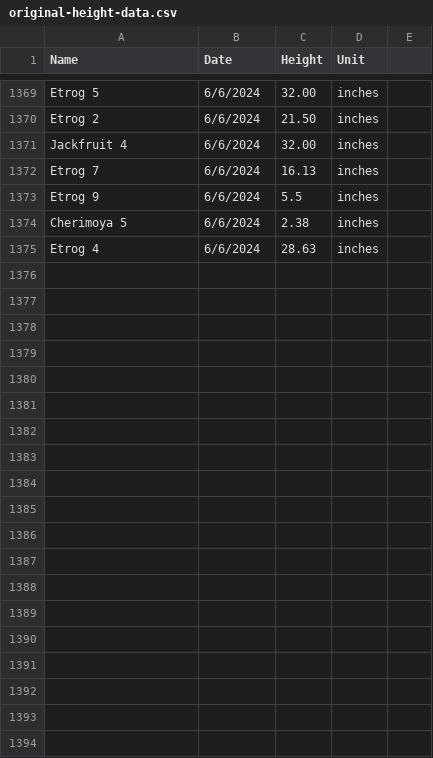
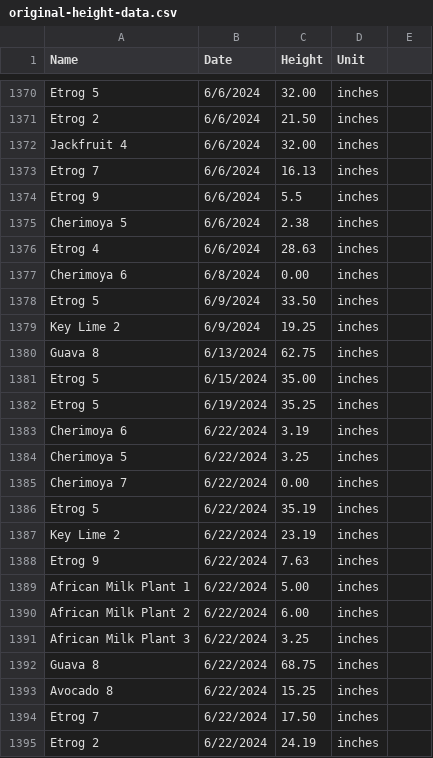
Before and after one commit to jpiccirillo/gantt-plant-timeline, a CSV file: original-height-data.csv, drawn as a sheet; only a part is shown, gaps mark what is left out; the diff covers the shown part only; the diff names each change by its address in the sheet, - before the commit and + after, or states it on an @@ line.

Commit message:
Update source data

```diff
--- a/original-height-data.csv
+++ b/original-height-data.csv
+row 1377: Cherimoya 6 | 6/8/2024 | 0.00 | inches
+row 1378: Etrog 5 | 6/9/2024 | 33.50 | inches
+row 1379: Key Lime 2 | 6/9/2024 | 19.25 | inches
+row 1380: Guava 8 | 6/13/2024 | 62.75 | inches
+row 1381: Etrog 5 | 6/15/2024 | 35.00 | inches
+row 1382: Etrog 5 | 6/19/2024 | 35.25 | inches
+row 1383: Cherimoya 6 | 6/22/2024 | 3.19 | inches
+row 1384: Cherimoya 5 | 6/22/2024 | 3.25 | inches
+row 1385: Cherimoya 7 | 6/22/2024 | 0.00 | inches
+row 1386: Etrog 5 | 6/22/2024 | 35.19 | inches
+row 1387: Key Lime 2 | 6/22/2024 | 23.19 | inches
+row 1388: Etrog 9 | 6/22/2024 | 7.63 | inches
+row 1389: African Milk Plant 1 | 6/22/2024 | 5.00 | inches
+row 1390: African Milk Plant 2 | 6/22/2024 | 6.00 | inches
+row 1391: African Milk Plant 3 | 6/22/2024 | 3.25 | inches
+row 1392: Guava 8 | 6/22/2024 | 68.75 | inches
+row 1393: Avocado 8 | 6/22/2024 | 15.25 | inches
+row 1394: Etrog 7 | 6/22/2024 | 17.50 | inches
+row 1395: Etrog 2 | 6/22/2024 | 24.19 | inches
```
Also changed, not shown: 31 added rows elsewhere in this file, original-data.csv, original-dormancy-data.csv.
